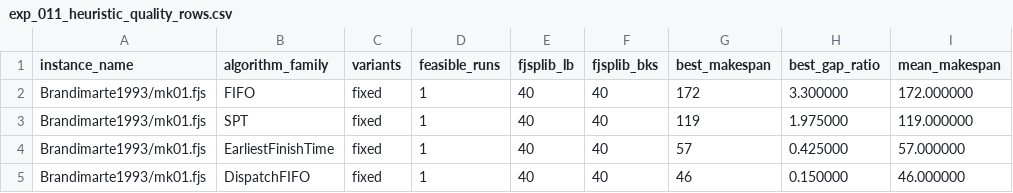
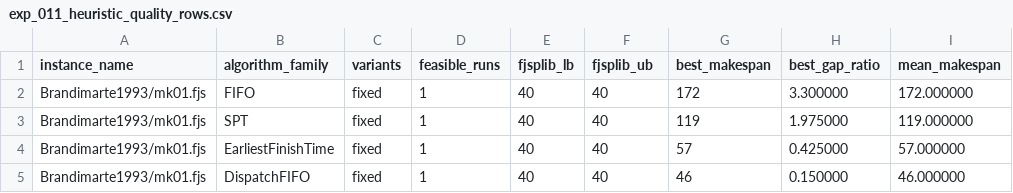
Before and after one commit to i-m-a-g-nation/fjsp-agv-rl-research, a CSV file: experiments/results/exp_011_heuristic_quality_rows.csv, drawn as a sheet; only a part is shown; the diff names each change by its address in the sheet, - before the commit and + after, or states it on an @@ line.

Commit message:
Phase 1 closeout: tighten reference bounds and instance validation

```diff
--- a/experiments/results/exp_011_heuristic_quality_rows.csv
+++ b/experiments/results/exp_011_heuristic_quality_rows.csv
-F1: fjsplib_bks
+F1: fjsplib_ub
```
Also changed, not shown: 18 other files.
